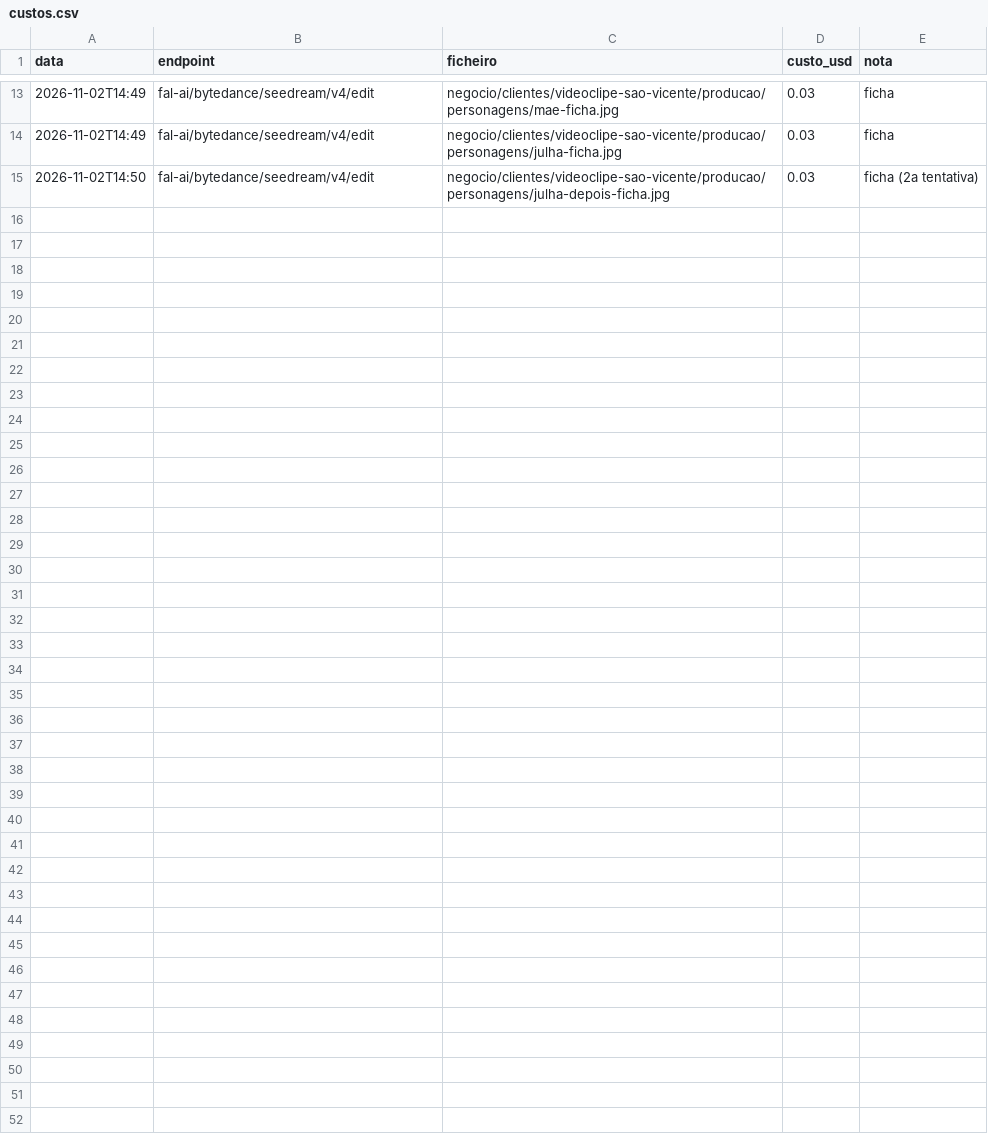
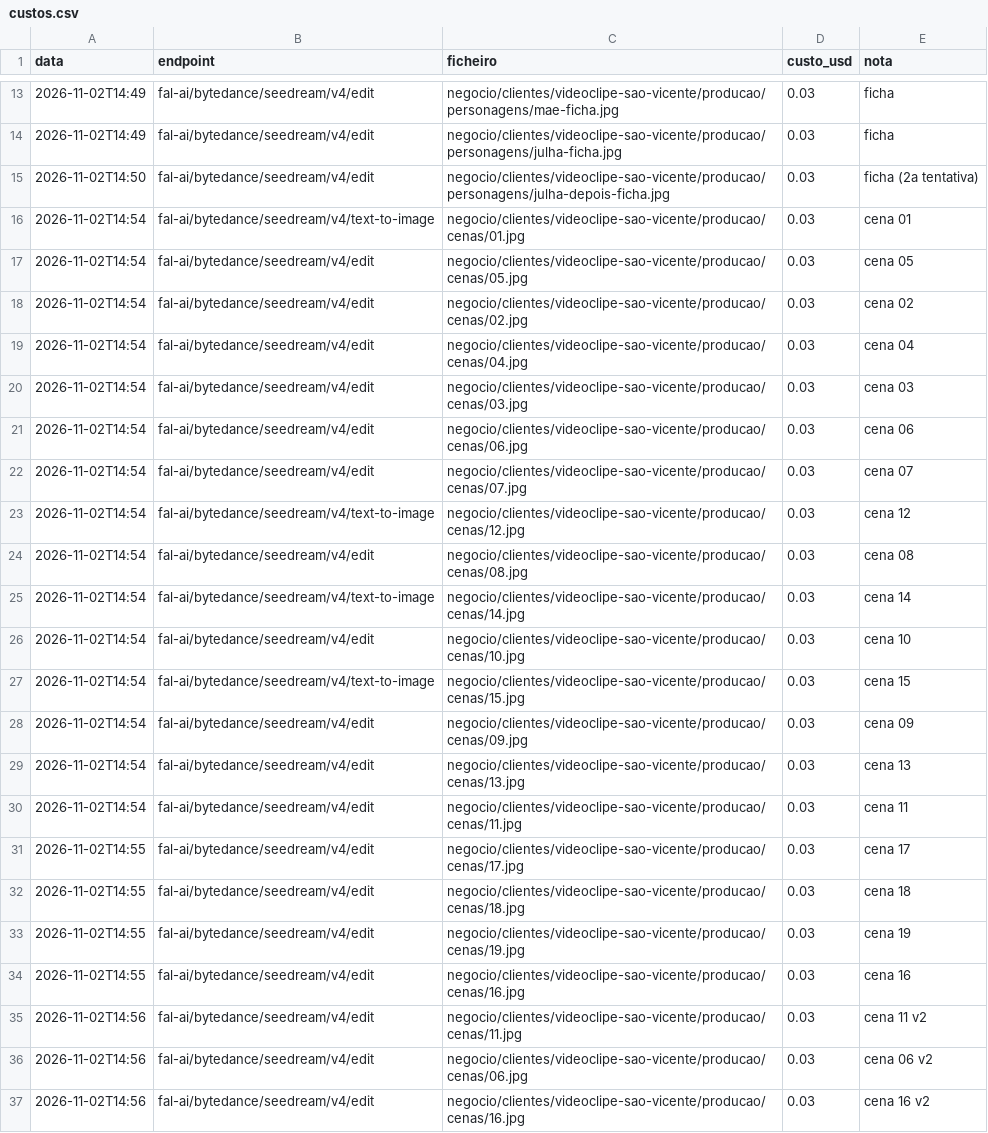
Before and after one commit to YAxbairro/claude, a CSV file: negocio/clientes/videoclipe-sao-vicente/producao/custos.csv, drawn as a sheet; only a part is shown, gaps mark what is left out.

```diff
--- a/negocio/clientes/videoclipe-sao-vicente/producao/custos.csv
+++ b/negocio/clientes/videoclipe-sao-vicente/producao/custos.csv
@@ -15 +15,23 @@ data,endpoint,ficheiro,custo_usd,nota
 2026-11-02T14:50,fal-ai/bytedance/seedream/v4/edit,negocio/clientes/videoclipe-sao-vicente/producao/personagens/julha-depois-ficha.jpg,0.03,ficha (2a tentativa)
+2026-11-02T14:54,fal-ai/bytedance/seedream/v4/text-to-image,negocio/clientes/videoclipe-sao-vicente/producao/cenas/01.jpg,0.03,cena 01
+2026-11-02T14:54,fal-ai/bytedance/seedream/v4/edit,negocio/clientes/videoclipe-sao-vicente/producao/cenas/05.jpg,0.03,cena 05
+2026-11-02T14:54,fal-ai/bytedance/seedream/v4/edit,negocio/clientes/videoclipe-sao-vicente/producao/cenas/02.jpg,0.03,cena 02
+2026-11-02T14:54,fal-ai/bytedance/seedream/v4/edit,negocio/clientes/videoclipe-sao-vicente/producao/cenas/04.jpg,0.03,cena 04
+2026-11-02T14:54,fal-ai/bytedance/seedream/v4/edit,negocio/clientes/videoclipe-sao-vicente/producao/cenas/03.jpg,0.03,cena 03
+2026-11-02T14:54,fal-ai/bytedance/seedream/v4/edit,negocio/clientes/videoclipe-sao-vicente/producao/cenas/06.jpg,0.03,cena 06
+2026-11-02T14:54,fal-ai/bytedance/seedream/v4/edit,negocio/clientes/videoclipe-sao-vicente/producao/cenas/07.jpg,0.03,cena 07
+2026-11-02T14:54,fal-ai/bytedance/seedream/v4/text-to-image,negocio/clientes/videoclipe-sao-vicente/producao/cenas/12.jpg,0.03,cena 12
+2026-11-02T14:54,fal-ai/bytedance/seedream/v4/edit,negocio/clientes/videoclipe-sao-vicente/producao/cenas/08.jpg,0.03,cena 08
+2026-11-02T14:54,fal-ai/bytedance/seedream/v4/text-to-image,negocio/clientes/videoclipe-sao-vicente/producao/cenas/14.jpg,0.03,cena 14
+2026-11-02T14:54,fal-ai/bytedance/seedream/v4/edit,negocio/clientes/videoclipe-sao-vicente/producao/cenas/10.jpg,0.03,cena 10
+2026-11-02T14:54,fal-ai/bytedance/seedream/v4/text-to-image,negocio/clientes/videoclipe-sao-vicente/producao/cenas/15.jpg,0.03,cena 15
+2026-11-02T14:54,fal-ai/bytedance/seedream/v4/edit,negocio/clientes/videoclipe-sao-vicente/producao/cenas/09.jpg,0.03,cena 09
+2026-11-02T14:54,fal-ai/bytedance/seedream/v4/edit,negocio/clientes/videoclipe-sao-vicente/producao/cenas/13.jpg,0.03,cena 13
+2026-11-02T14:54,fal-ai/bytedance/seedream/v4/edit,negocio/clientes/videoclipe-sao-vicente/producao/cenas/11.jpg,0.03,cena 11
+2026-11-02T14:55,fal-ai/bytedance/seedream/v4/edit,negocio/clientes/videoclipe-sao-vicente/producao/cenas/17.jpg,0.03,cena 17
+2026-11-02T14:55,fal-ai/bytedance/seedream/v4/edit,negocio/clientes/videoclipe-sao-vicente/producao/cenas/18.jpg,0.03,cena 18
+2026-11-02T14:55,fal-ai/bytedance/seedream/v4/edit,negocio/clientes/videoclipe-sao-vicente/producao/cenas/19.jpg,0.03,cena 19
+2026-11-02T14:55,fal-ai/bytedance/seedream/v4/edit,negocio/clientes/videoclipe-sao-vicente/producao/cenas/16.jpg,0.03,cena 16
+2026-11-02T14:56,fal-ai/bytedance/seedream/v4/edit,negocio/clientes/videoclipe-sao-vicente/producao/cenas/11.jpg,0.03,cena 11 v2
+2026-11-02T14:56,fal-ai/bytedance/seedream/v4/edit,negocio/clientes/videoclipe-sao-vicente/producao/cenas/06.jpg,0.03,cena 06 v2
+2026-11-02T14:56,fal-ai/bytedance/seedream/v4/edit,negocio/clientes/videoclipe-sao-vicente/producao/cenas/16.jpg,0.03,cena 16 v2
```
Also changed, not shown: 26 other files.
